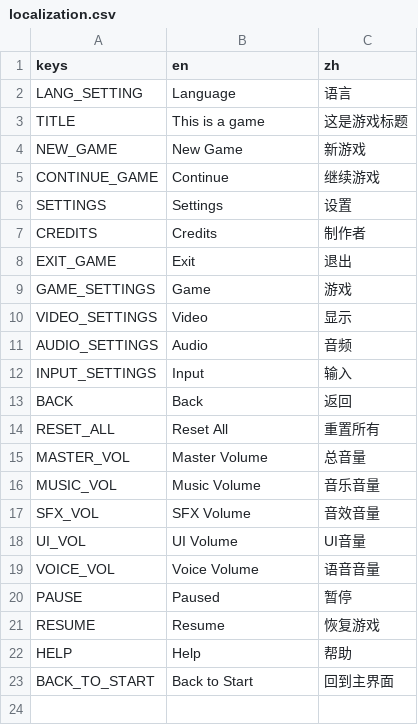
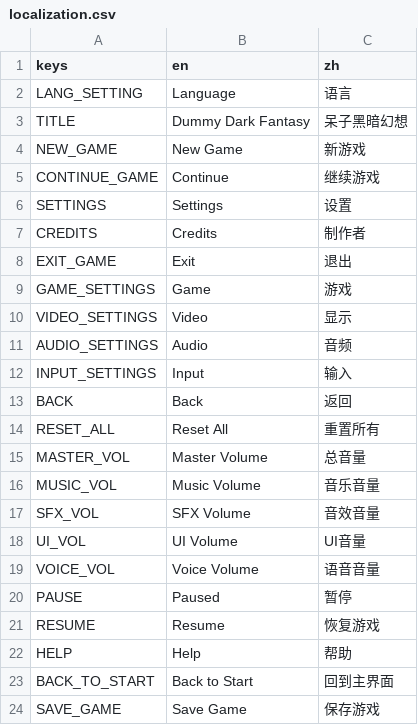
Before and after one commit to socks1024/GMTK2026, a CSV file: content/data/localization/localization.csv, drawn as a sheet.

```diff
--- a/content/data/localization/localization.csv
+++ b/content/data/localization/localization.csv
@@ -2,3 +2,3 @@ keys,en,zh
 LANG_SETTING,Language,语言
-TITLE,This is a game,这是游戏标题
+TITLE,Dummy Dark Fantasy,呆子黑暗幻想
 NEW_GAME,New Game,新游戏
@@ -23 +23,2 @@ HELP,Help,帮助
 BACK_TO_START,Back to Start,回到主界面
+SAVE_GAME,Save Game,保存游戏
```
Also changed, not shown: 12 other files.
